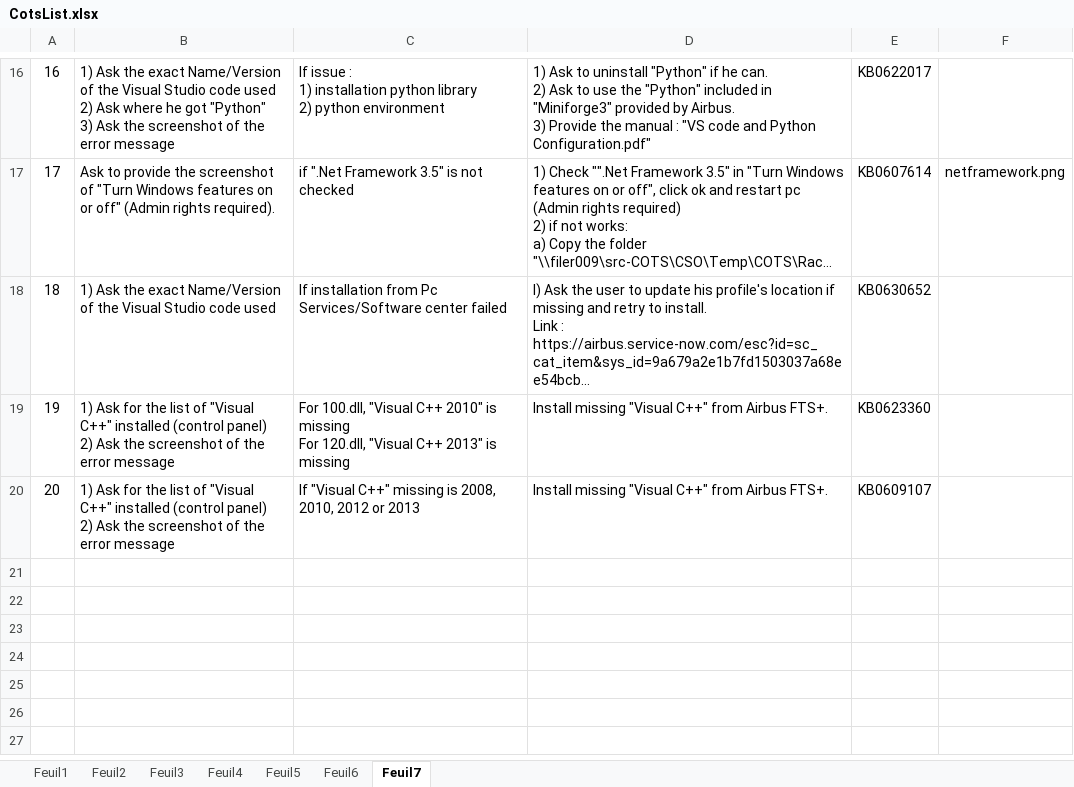
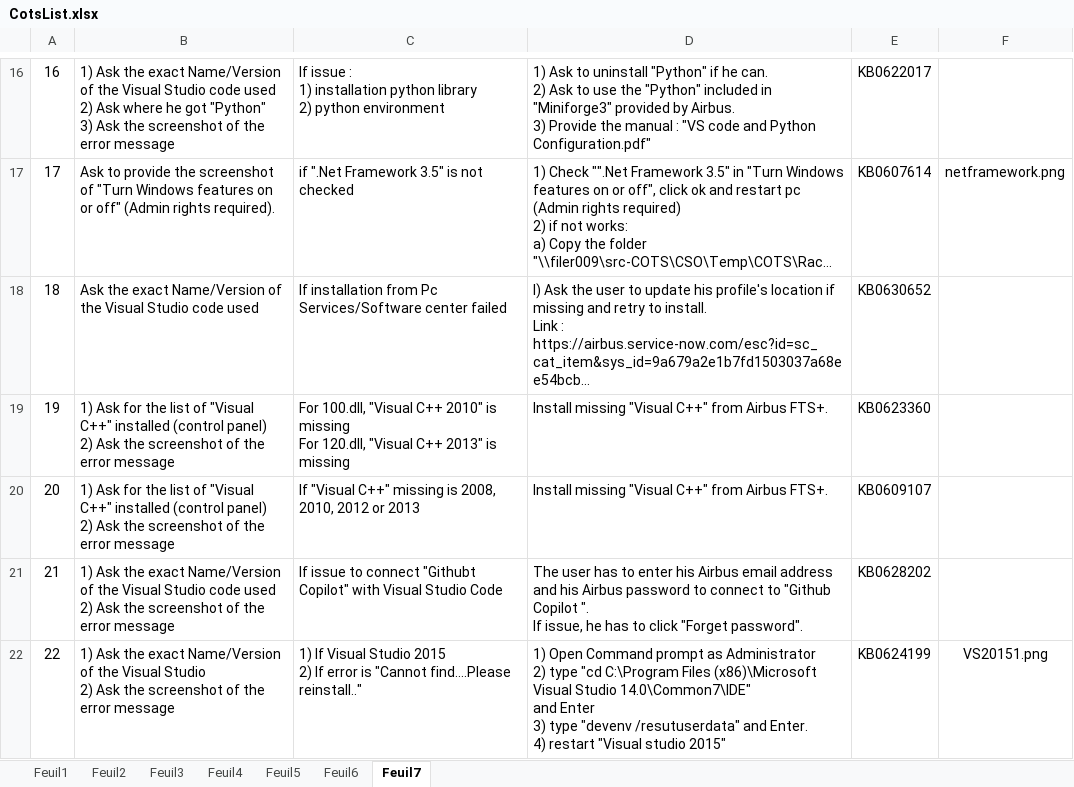
Before and after one commit to serghinerached/DsiCenter_Excel, an Excel workbook: data/CotsList.xlsx, sheet Feuil7, drawn as a sheet; only a part is shown, gaps mark what is left out; long unchanged cells end in …; values as stored, in another font and other column widths than the file's, no borders; ↵ is a line break in a cell; the diff names each change by its address in the sheet, - before the commit and + after, or states it on an @@ line.

```diff
--- a/data/CotsList.xlsx (sheet Feuil7)
+++ b/data/CotsList.xlsx (sheet Feuil7)
-B18: 1) Ask the…
+B18: Ask the…
+row 21: 21 | 1) Ask the exact Name/Version of the Visual Studio code used ↵ 2) Ask the screenshot of the error message | If issue to connect "Githubt Copilot" with Visual Studio Code | The user has to enter his Airbus email address and his Airbus password to connect to "Github Copilot ". ↵ If issue, he has to click "Forget password". | KB0628202
+row 22: 22 | 1) Ask the exact Name/Version of the Visual Studio ↵ 2) Ask the screenshot of the error message | 1) If Visual Studio 2015 ↵ 2) If error is "Cannot find….Please reinstall.." | 1) Open Command prompt as Administrator ↵ 2) type "cd C:\Program Files (x86)\Microsoft Visual Studio 14.0\Common7\IDE" ↵ and Enter ↵ 3) type "devenv /resutuserdata" and Enter. ↵ 4) restart "Visual studio 2015" | KB0624199 | VS20151.png
```
Also changed, not shown: sheet Feuil6, 1 other file.
